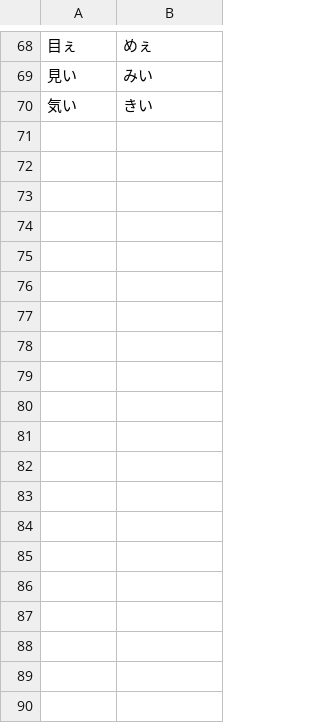
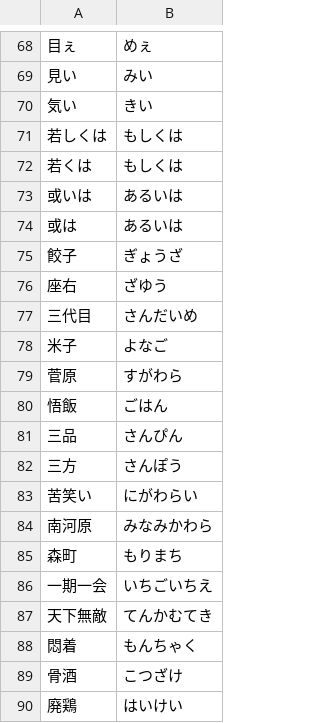
Before and after one commit to kanaemi-app/kanaemi-dict, a TSV file: analyzer/corrections.tsv, drawn as a sheet; only a part is shown, gaps mark what is left out; the diff covers the shown part only; the diff names each change by its address in the sheet, - before the commit and + after, or states it on an @@ line.

```diff
--- a/analyzer/corrections.tsv
+++ b/analyzer/corrections.tsv
+row 71: 若しくは | もしくは
+row 72: 若くは | もしくは
+row 73: 或いは | あるいは
+row 74: 或は | あるいは
+row 75: 餃子 | ぎょうざ
+row 76: 座右 | ざゆう
+row 77: 三代目 | さんだいめ
+row 78: 米子 | よなご
+row 79: 菅原 | すがわら
+row 80: 悟飯 | ごはん
+row 81: 三品 | さんぴん
+row 82: 三方 | さんぽう
+row 83: 苦笑い | にがわらい
+row 84: 南河原 | みなみかわら
+row 85: 森町 | もりまち
+row 86: 一期一会 | いちごいちえ
+row 87: 天下無敵 | てんかむてき
+row 88: 悶着 | もんちゃく
+row 89: 骨酒 | こつざけ
+row 90: 廃鶏 | はいけい
```
Also changed, not shown: 21 added rows elsewhere in this file, 2 other files.
